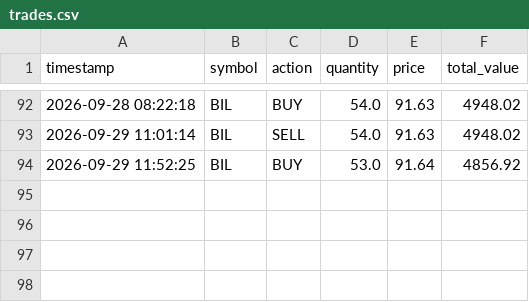
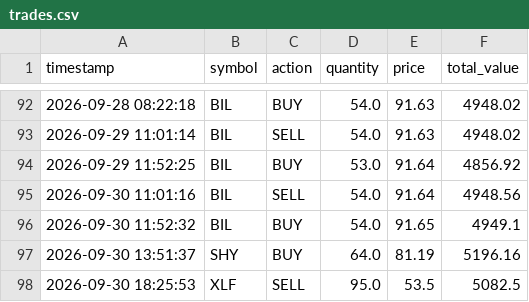
Before and after one commit to tydbyts-tom/jack-the-honest-investor, a CSV file: data/trades.csv, drawn as a sheet; only a part is shown, gaps mark what is left out; the diff names each change by its address in the sheet, - before the commit and + after, or states it on an @@ line.

```diff
--- a/data/trades.csv
+++ b/data/trades.csv
+row 95: 2026-09-30 11:01:16 | BIL | SELL | 54.0 | 91.64 | 4948.56
+row 96: 2026-09-30 11:52:32 | BIL | BUY | 54.0 | 91.65 | 4949.1
+row 97: 2026-09-30 13:51:37 | SHY | BUY | 64.0 | 81.19 | 5196.16
+row 98: 2026-09-30 18:25:53 | XLF | SELL | 95.0 | 53.5 | 5082.5
```
Also changed, not shown: data/equity-curve.csv, 1 other file.
